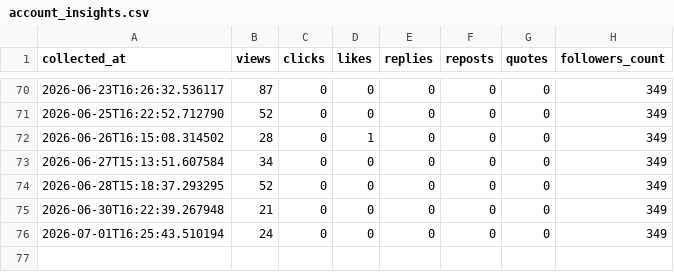
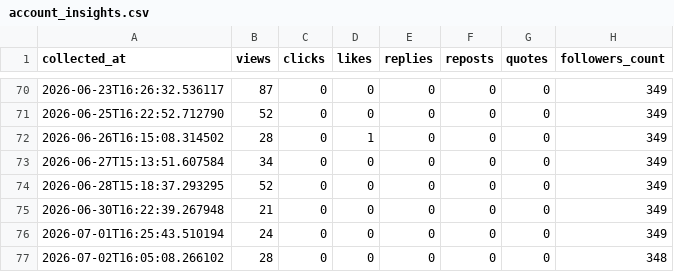
Before and after one commit to ronginooth/threads-automation, a CSV file: data/ronginooth_ai/account_insights.csv, drawn as a sheet; only a part is shown, gaps mark what is left out.

```diff
--- a/data/ronginooth_ai/account_insights.csv
+++ b/data/ronginooth_ai/account_insights.csv
@@ -76 +76,2 @@ collected_at,views,clicks,likes,replies,reposts,quotes,followers_count
 2026-07-01T16:25:43.510194,24,0,0,0,0,0,349
+2026-07-02T16:05:08.266102,28,0,0,0,0,0,348
```
Also changed, not shown: data/ronginooth_ai/stats.csv, 1 other file.
